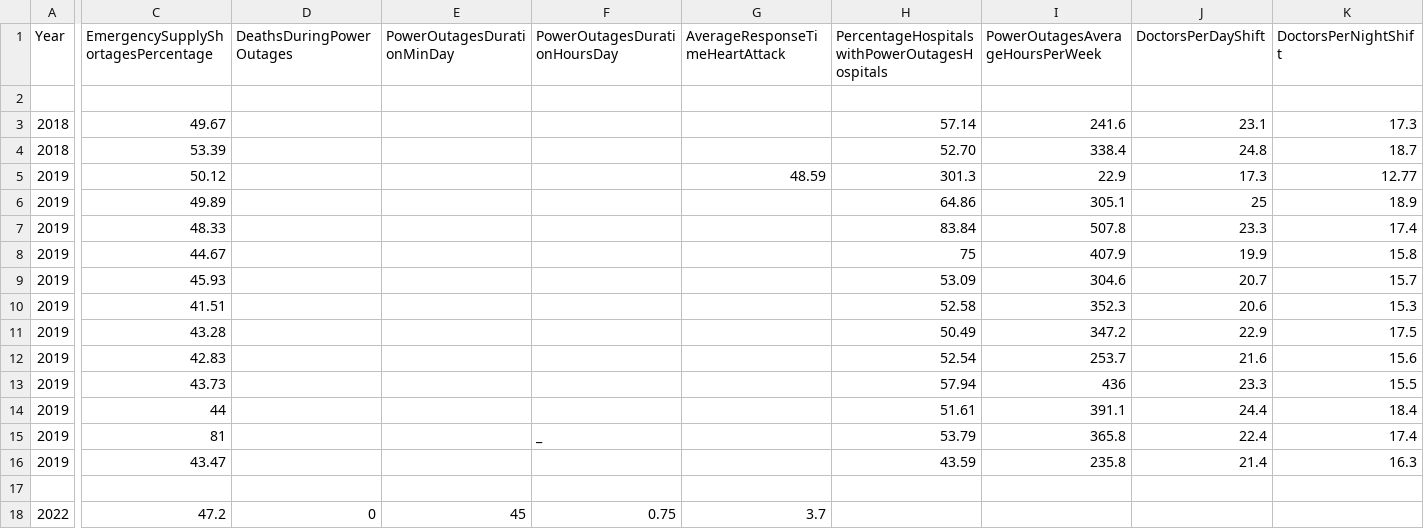
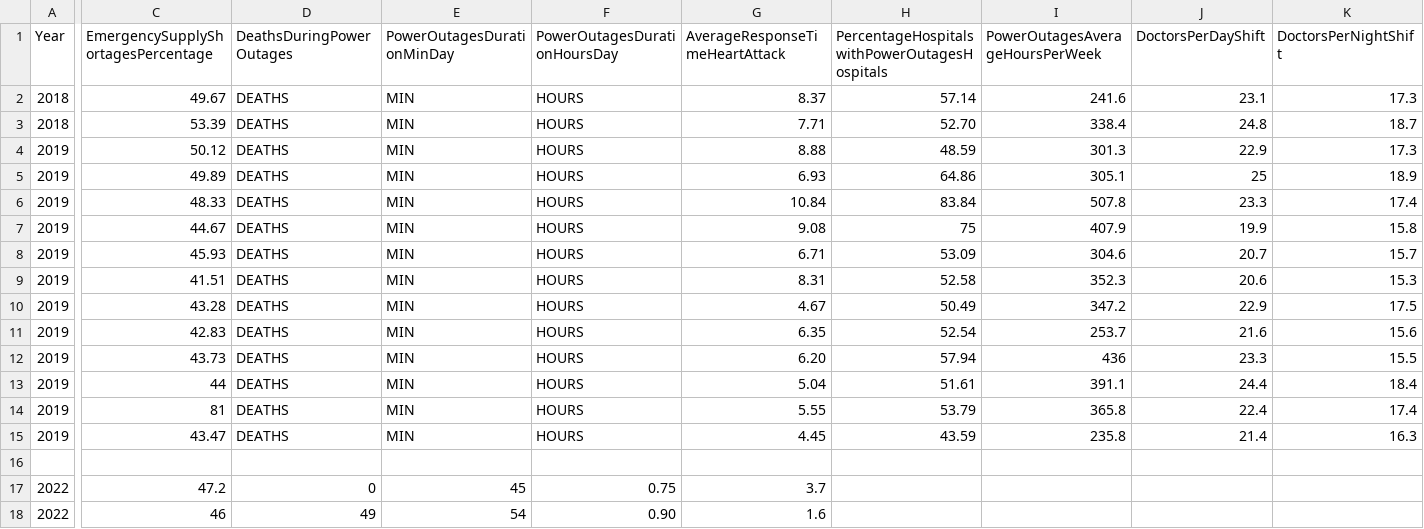
Before and after one commit to ibonnet/venezuela, a CSV file: Encuesta Nacional de Hospitales/2022/venezuelanhospitals-oct22.csv, drawn as a sheet; only a part is shown, gaps mark what is left out; the shorter side is filled out with more unchanged rows; removed rows and columns are numbered as before the commit, all else as after; rows hold the shown columns only; the diff covers the shown part only; the diff names each change by its address in the sheet, - before the commit and + after, or states it on an @@ line.

Commit message:
Update venezuelanhospitals-oct22.csv

```diff
--- a/Encuesta Nacional de Hospitales/2022/venezuelanhospitals-oct22.csv
+++ b/Encuesta Nacional de Hospitales/2022/venezuelanhospitals-oct22.csv
-row 2: (empty)
-D2:D15 (DeathsDuringPowerOutages): (empty)
+D2:D15 (DeathsDuringPowerOutages): DEATHS
-E2:E15 (PowerOutagesDurationMinDay): (empty)
+E2:E15 (PowerOutagesDurationMinDay): MIN
-F2:F13 (PowerOutagesDurationHoursDay): (empty)
+F2:F13 (PowerOutagesDurationHoursDay): HOURS
-G2 (AverageResponseTimeHeartAttack): (empty)
+G2 (AverageResponseTimeHeartAttack): 8.37
-G3 (AverageResponseTimeHeartAttack): (empty)
+G3 (AverageResponseTimeHeartAttack): 7.71
-G4 (AverageResponseTimeHeartAttack): 48.59
+G4 (AverageResponseTimeHeartAttack): 8.88
-H4: 301.3
+H4: 48.59
-I4 (PowerOutagesAverageHoursPerWeek): 22.9
+I4 (PowerOutagesAverageHoursPerWeek): 301.3
-J4 (DoctorsPerDayShift): 17.3
+J4 (DoctorsPerDayShift): 22.9
-K4 (DoctorsPerNightShift): 12.77
+K4 (DoctorsPerNightShift): 17.3
-G5 (AverageResponseTimeHeartAttack): (empty)
+G5 (AverageResponseTimeHeartAttack): 6.93
-G6 (AverageResponseTimeHeartAttack): (empty)
+G6 (AverageResponseTimeHeartAttack): 10.84
-G7 (AverageResponseTimeHeartAttack): (empty)
+G7 (AverageResponseTimeHeartAttack): 9.08
-G8 (AverageResponseTimeHeartAttack): (empty)
+G8 (AverageResponseTimeHeartAttack): 6.71
-G9 (AverageResponseTimeHeartAttack): (empty)
+G9 (AverageResponseTimeHeartAttack): 8.31
-G10 (AverageResponseTimeHeartAttack): (empty)
+G10 (AverageResponseTimeHeartAttack): 4.67
-G11 (AverageResponseTimeHeartAttack): (empty)
+G11 (AverageResponseTimeHeartAttack): 6.35
-G12 (AverageResponseTimeHeartAttack): (empty)
+G12 (AverageResponseTimeHeartAttack): 6.20
-G13 (AverageResponseTimeHeartAttack): (empty)
+G13 (AverageResponseTimeHeartAttack): 5.04
-F14 (PowerOutagesDurationHoursDay): _
+F14 (PowerOutagesDurationHoursDay): HOURS
-G14 (AverageResponseTimeHeartAttack): (empty)
+G14 (AverageResponseTimeHeartAttack): 5.55
-F15 (PowerOutagesDurationHoursDay): (empty)
+F15 (PowerOutagesDurationHoursDay): HOURS
-G15 (AverageResponseTimeHeartAttack): (empty)
+G15 (AverageResponseTimeHeartAttack): 4.45
```
Also changed, not shown: 1 edited cell elsewhere in this file.
